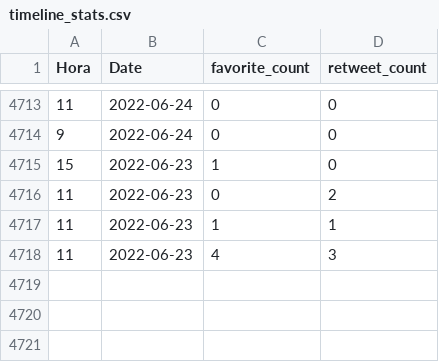
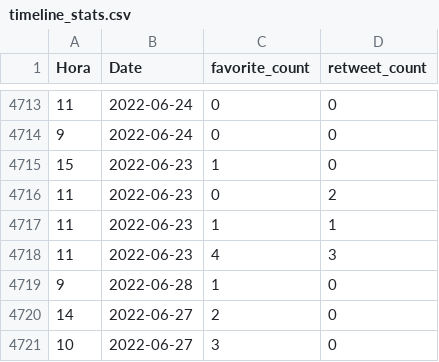
Before and after one commit to dicesAimplas/tw_dices, a CSV file: data_output/timeline_stats.csv, drawn as a sheet; only a part is shown, gaps mark what is left out.

```diff
--- a/data_output/timeline_stats.csv
+++ b/data_output/timeline_stats.csv
@@ -4718 +4718,4 @@
 11,2022-06-23,4,3
+9,2022-06-28,1,0
+14,2022-06-27,2,0
+10,2022-06-27,3,0
```
Also changed, not shown: data_output/aimplas_interactuers.csv, 2 other files.
